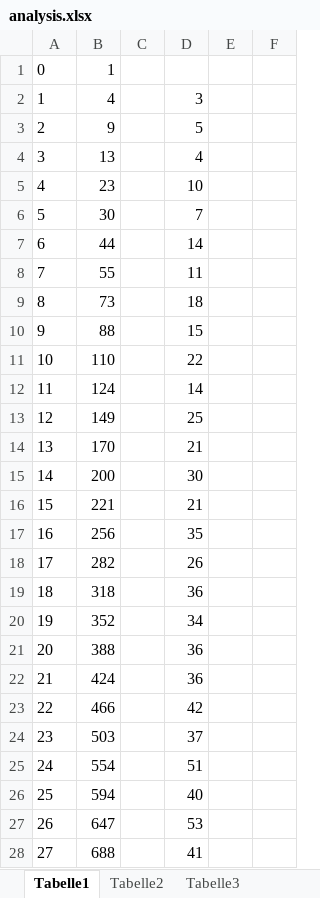
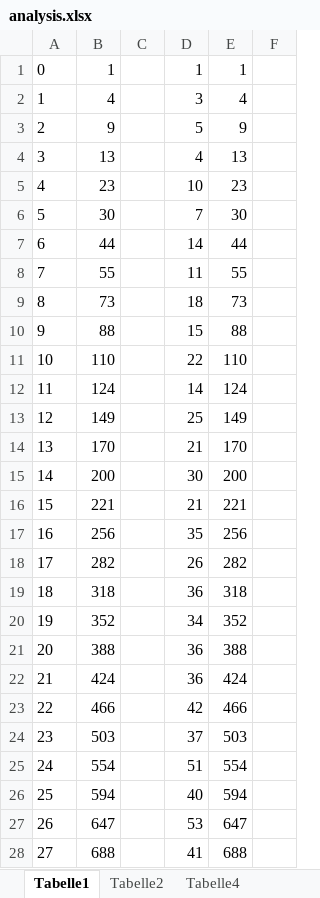
Before and after one commit to hojak/ts_advent2023, an Excel workbook: data/day21/analysis.xlsx, sheet Tabelle1, drawn as a sheet; only a part is shown; values as stored, in another font and other column widths than the file's, no borders; charts and pictures not drawn; the diff covers the shown part only; the diff names each change by its address in the sheet, - before the commit and + after, or states it on an @@ line.

```diff
--- a/data/day21/analysis.xlsx (sheet Tabelle1)
+++ b/data/day21/analysis.xlsx (sheet Tabelle1)
-D1: (empty)
+D1: 1
-E1: (empty)
+E1: 1
-E2: (empty)
+E2: 4
-E3: (empty)
+E3: 9
-E4: (empty)
+E4: 13
-E5: (empty)
+E5: 23
-E6: (empty)
+E6: 30
-E7: (empty)
+E7: 44
-E8: (empty)
+E8: 55
-E9: (empty)
+E9: 73
-E10: (empty)
+E10: 88
-E11: (empty)
+E11: 110
-E12: (empty)
+E12: 124
-E13: (empty)
+E13: 149
-E14: (empty)
+E14: 170
-E15: (empty)
+E15: 200
-E16: (empty)
+E16: 221
-E17: (empty)
+E17: 256
-E18: (empty)
+E18: 282
-E19: (empty)
+E19: 318
-E20: (empty)
+E20: 352
-E21: (empty)
+E21: 388
-E22: (empty)
+E22: 424
-E23: (empty)
+E23: 466
-E24: (empty)
+E24: 503
-E25: (empty)
+E25: 554
-E26: (empty)
+E26: 594
-E27: (empty)
+E27: 647
-E28: (empty)
+E28: 688
```
Also changed, not shown: 105 edited cells elsewhere in this sheet, sheet Tabelle3, sheet Tabelle4, other sheet tabs, charts or pictures, 6 other files.
